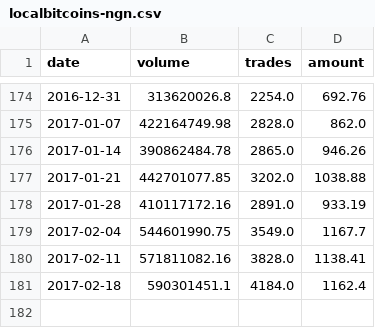
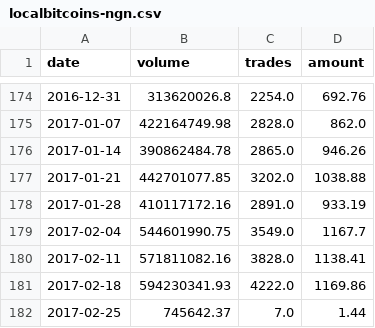
Before and after one commit to localbtc/localbtc.github.io, a CSV file: localbitcoins-ngn.csv, drawn as a sheet; only a part is shown, gaps mark what is left out.

Commit message:
update trade data

```diff
--- a/localbitcoins-ngn.csv
+++ b/localbitcoins-ngn.csv
@@ -180,2 +180,3 @@ date,volume,trades,amount
 2017-02-11,571811082.16,3828.0,1138.41
-2017-02-18,590301451.1,4184.0,1162.4
+2017-02-18,594230341.93,4222.0,1169.86
+2017-02-25,745642.37,7.0,1.44
```
Also changed, not shown: 1 other file.
